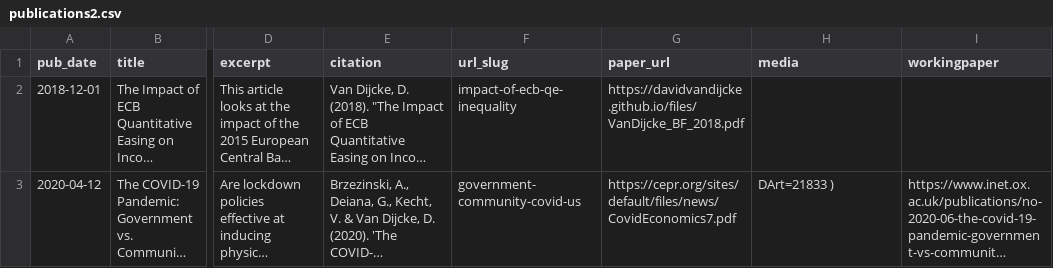
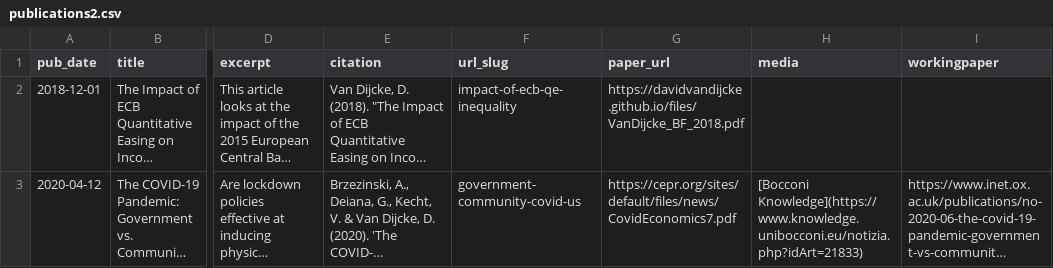
Before and after one commit to Davidvandijcke/davidvandijcke.github.io, a CSV file: markdown_generator/publications2.csv, drawn as a sheet; only a part is shown, gaps mark what is left out; long unchanged cells end in …; the diff names each change by its address in the sheet, - before the commit and + after, or states it on an @@ line.

Commit message:
working papers and media

```diff
--- a/markdown_generator/publications2.csv
+++ b/markdown_generator/publications2.csv
-H3 (media): DArt=21833 )
+H3 (media): [Bocconi Knowledge](https://www.knowledge.unibocconi.eu/notizia.php?idArt=21833)
```
Also changed, not shown: markdown_generator/wps.csv, 14 other files.
